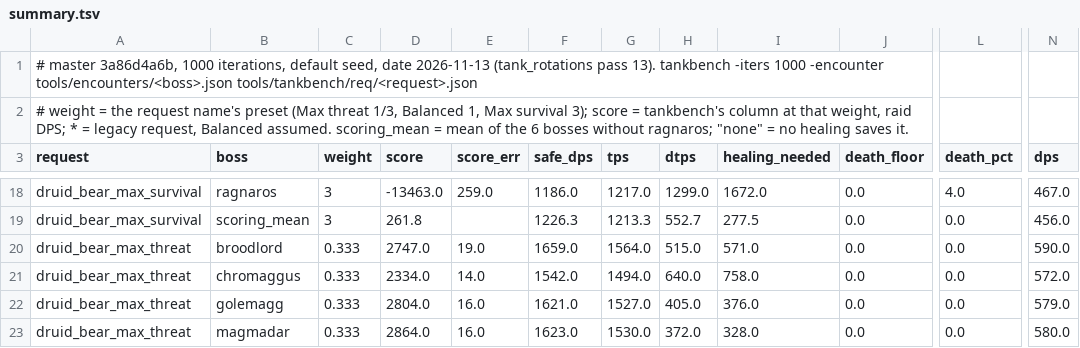
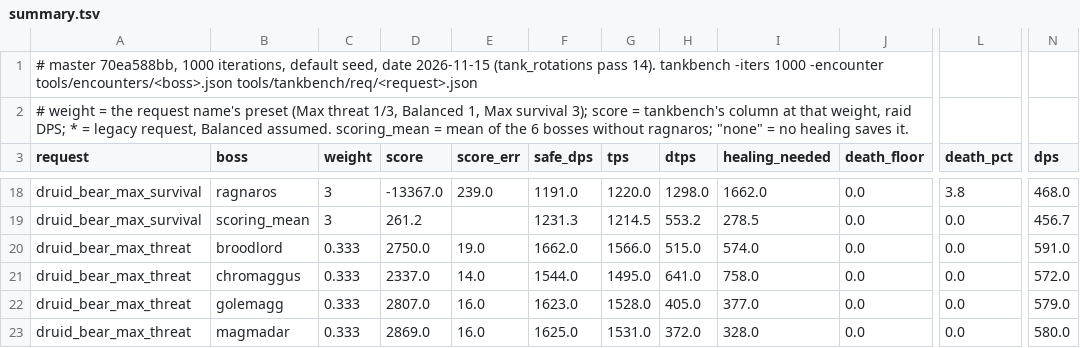
Before and after one commit to bayov/forever-sim, a TSV file: orchestration/audit/ref/tank_bench/summary.tsv, drawn as a sheet; only a part is shown, gaps mark what is left out; the diff covers the shown part only; the diff names each change by its address in the sheet, - before the commit and + after, or states it on an @@ line.

```diff
--- a/orchestration/audit/ref/tank_bench/summary.tsv
+++ b/orchestration/audit/ref/tank_bench/summary.tsv
-A1 (request): # master 3a86d4a6b, 1000 iterations, default seed, date 2026-11-13 (tank_rotations pass 13). tankbench -iters…
+A1 (request): # master 70ea588bb, 1000 iterations, default seed, date 2026-11-15 (tank_rotations pass 14). tankbench -iters…
-D18 (score): -13463.0
+D18 (score): -13367.0
-E18 (score_err): 259.0
+E18 (score_err): 239.0
-F18 (safe_dps): 1186.0
+F18 (safe_dps): 1191.0
-G18 (tps): 1217.0
+G18 (tps): 1220.0
-H18 (dtps): 1299.0
+H18 (dtps): 1298.0
-I18 (healing_needed): 1672.0
+I18 (healing_needed): 1662.0
-L18 (death_pct): 4.0
+L18 (death_pct): 3.8
-N18 (dps): 467.0
+N18 (dps): 468.0
-D19 (score): 261.8
+D19 (score): 261.2
-F19 (safe_dps): 1226.3
+F19 (safe_dps): 1231.3
-G19 (tps): 1213.3
+G19 (tps): 1214.5
-H19 (dtps): 552.7
+H19 (dtps): 553.2
-I19 (healing_needed): 277.5
+I19 (healing_needed): 278.5
-N19 (dps): 456.0
+N19 (dps): 456.7
-D20 (score): 2747.0
+D20 (score): 2750.0
-F20 (safe_dps): 1659.0
+F20 (safe_dps): 1662.0
-G20 (tps): 1564.0
+G20 (tps): 1566.0
-I20 (healing_needed): 571.0
+I20 (healing_needed): 574.0
-N20 (dps): 590.0
+N20 (dps): 591.0
-D21 (score): 2334.0
+D21 (score): 2337.0
-F21 (safe_dps): 1542.0
+F21 (safe_dps): 1544.0
-G21 (tps): 1494.0
+G21 (tps): 1495.0
-H21 (dtps): 640.0
+H21 (dtps): 641.0
-D22 (score): 2804.0
+D22 (score): 2807.0
-F22 (safe_dps): 1621.0
+F22 (safe_dps): 1623.0
-G22 (tps): 1527.0
+G22 (tps): 1528.0
-I22 (healing_needed): 376.0
+I22 (healing_needed): 377.0
-D23 (score): 2864.0
+D23 (score): 2869.0
-F23 (safe_dps): 1623.0
+F23 (safe_dps): 1625.0
-G23 (tps): 1530.0
+G23 (tps): 1531.0
```
Also changed, not shown: 78 edited cells elsewhere in this file, orchestration/audit/ref/shared/summary.tsv, orchestration/audit/ref/tank_fairness/summary.tsv, 37 other files.
